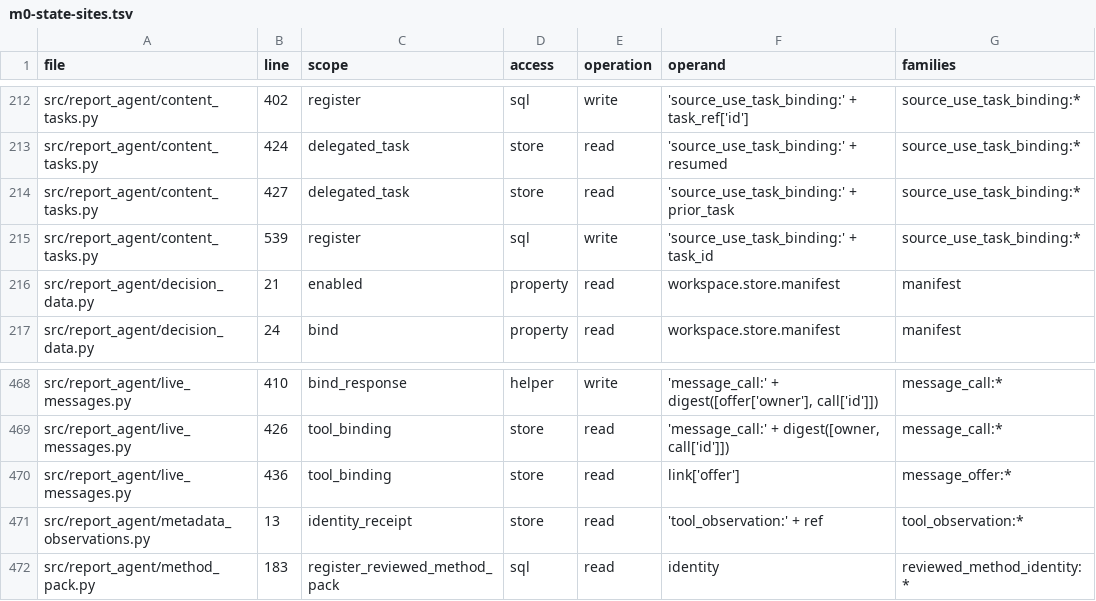
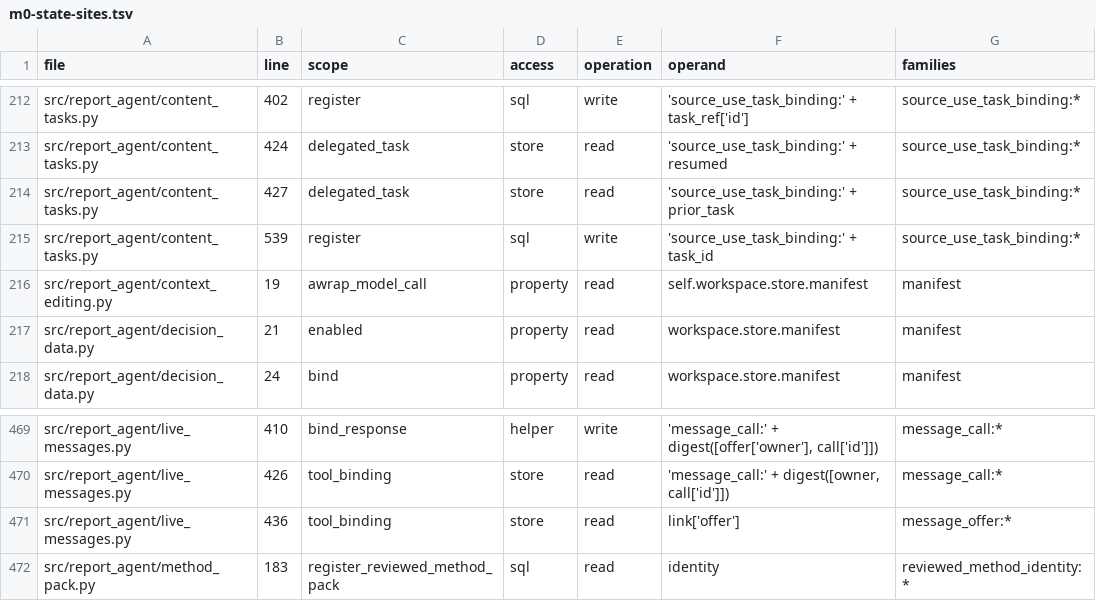
Before and after one commit to aleph2/report-agent-system, a TSV file: docs/reviews/m0-state-sites.tsv, drawn as a sheet; only a part is shown, gaps mark what is left out; removed rows and columns are numbered as before the commit, all else as after; the diff names each change by its address in the sheet, - before the commit and + after, or states it on an @@ line.

Commit message:
feat(context): use stock result editing and keep reading allowance in call tail

```diff
--- a/docs/reviews/m0-state-sites.tsv
+++ b/docs/reviews/m0-state-sites.tsv
+row 216: src/report_agent/context_editing.py | 19 | awrap_model_call | property | read | self.workspace.store.manifest | manifest
-row 471: src/report_agent/metadata_observations.py | 13 | identity_receipt | store | read | 'tool_observation:' + ref | tool_observation:*
```
Also changed, not shown: 14 other files.
